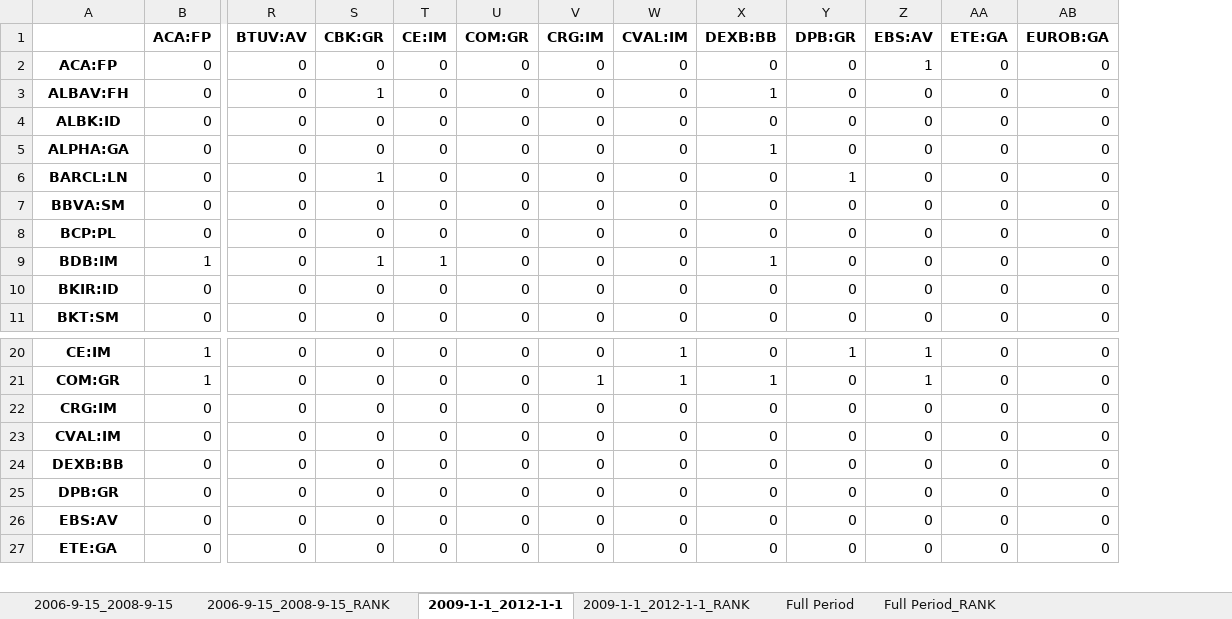
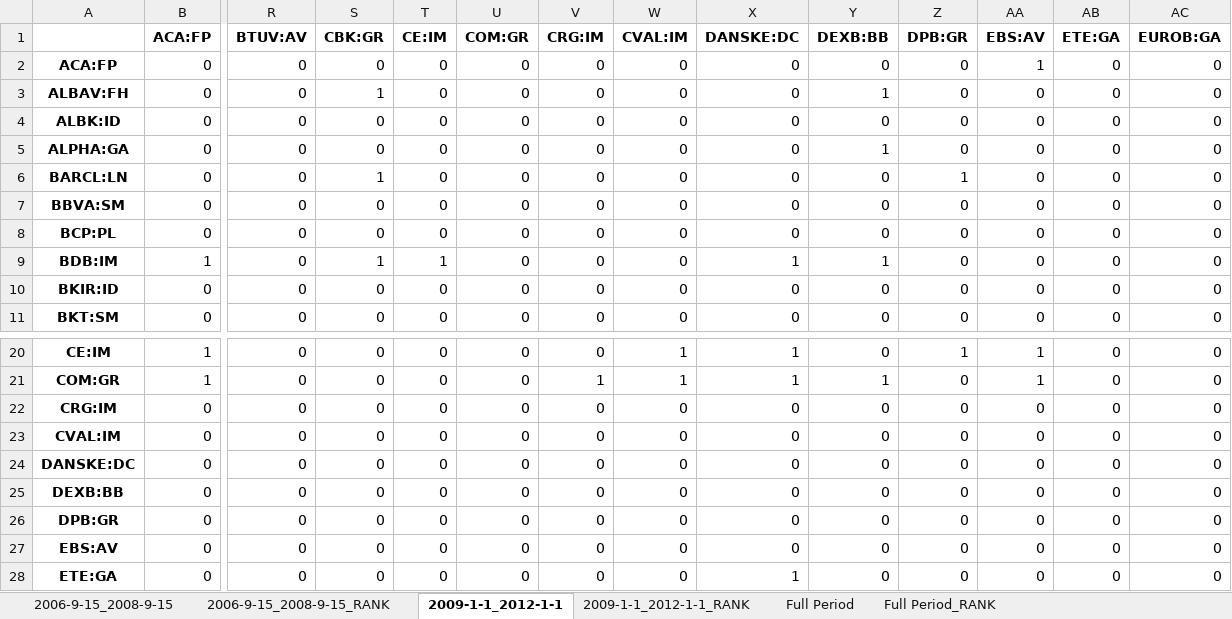
Before and after one commit to LeoCo/systemic_risk_measures, an Excel workbook: Output/granger_casualties_test.xlsx, sheet 2009-1-1_2012-1-1, drawn as a sheet; only a part is shown, gaps mark what is left out; values as stored, in another font and other column widths than the file's, no borders; rows hold the shown columns only; the diff names each change by its address in the sheet, - before the commit and + after, or states it on an @@ line.

```diff
--- a/Output/granger_casualties_test.xlsx (sheet 2009-1-1_2012-1-1)
+++ b/Output/granger_casualties_test.xlsx (sheet 2009-1-1_2012-1-1)
+column X (DANSKE:DC), rows 2-11: 0 | 0 | 0 | 0 | 0 | 0 | 0 | 1 | 0 | 0; rows 20-23: 1 | 1 | 0 | 0; rows 25-28: 0 | 0 | 0 | 1
+row 24: DANSKE:DC | 0 | 0 | 0 | 0 | 0 | 0 | 0 | 0 | 0 | 0 | 0 | 0 | 0
```
Also changed, not shown: sheet 2006-9-15_2008-9-15_RANK, sheet Full Period_RANK, sheet 2006-9-15_2008-9-15, sheet Full Period, sheet 2009-1-1_2012-1-1_RANK, Output/covar.xlsx, Output/systemic_expected_shortfall.xlsx, 5 other files.
